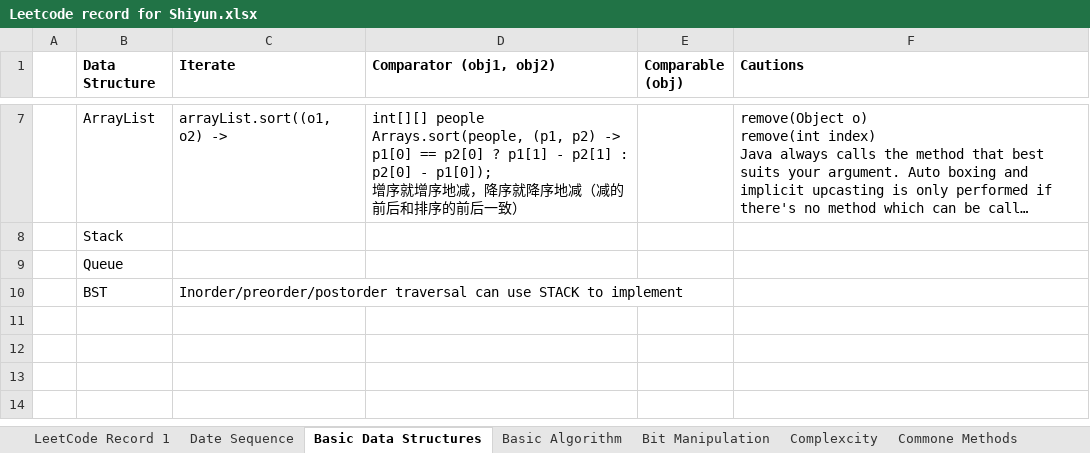
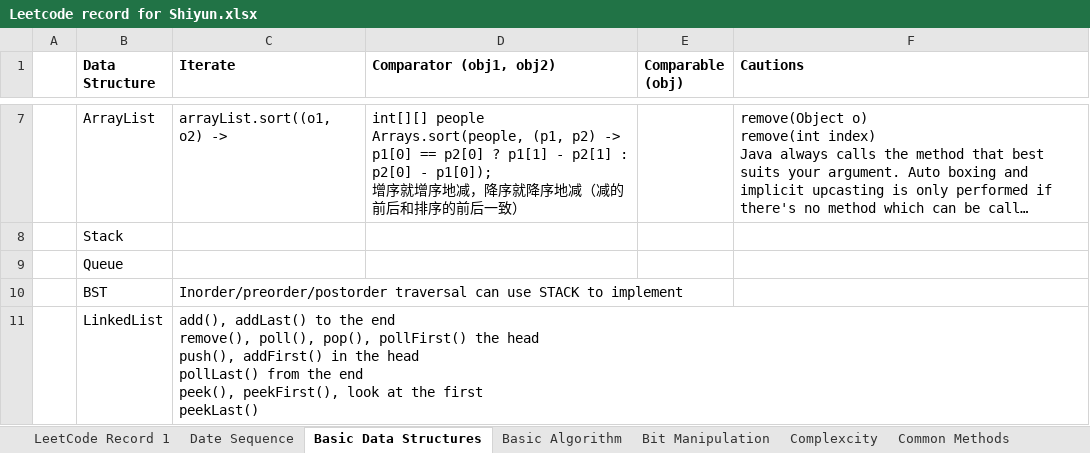
Before and after one commit to ShiyunHUANG/LeetCode_Record_Shiyun, an Excel workbook: Leetcode record for Shiyun.xlsx, sheet Basic Data Structures, drawn as a sheet; only a part is shown, gaps mark what is left out; long unchanged cells end in …; values as stored, in another font and other column widths than the file's, no borders; ↵ is a line break in a cell; the diff names each change by its address in the sheet, - before the commit and + after, or states it on an @@ line.

```diff
--- a/Leetcode record for Shiyun.xlsx (sheet Basic Data Structures)
+++ b/Leetcode record for Shiyun.xlsx (sheet Basic Data Structures)
-sheet tab: Commone Methods
+sheet tab: Common Methods
+row 11:  | LinkedList | add(), addLast() to the end ↵ remove(), poll(), pop(), pollFirst() the head ↵ push(), addFirst() in the head ↵ pollLast() from the end ↵ peek(), peekFirst(), look at the first ↵ peekLast()
```
Also changed, not shown: sheet LeetCode Record 1, sheet Date Sequence, sheet Basic Algorithm, charts or pictures, 3 other files.
